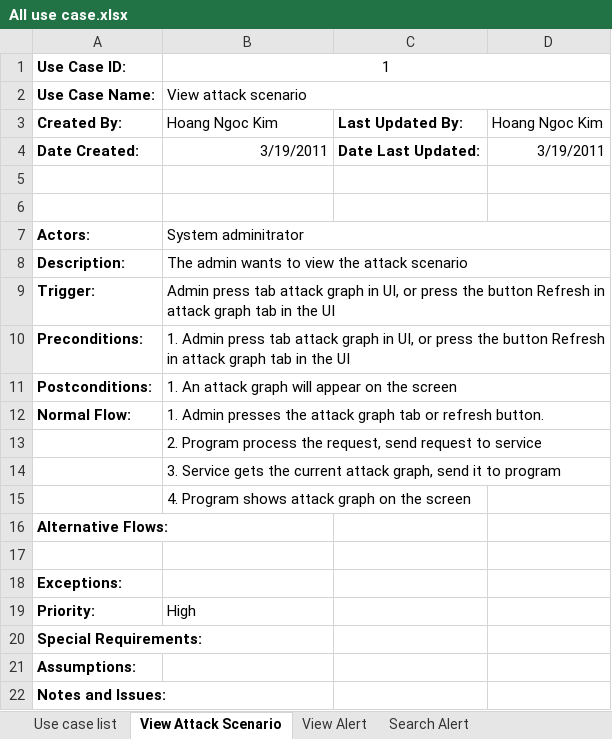
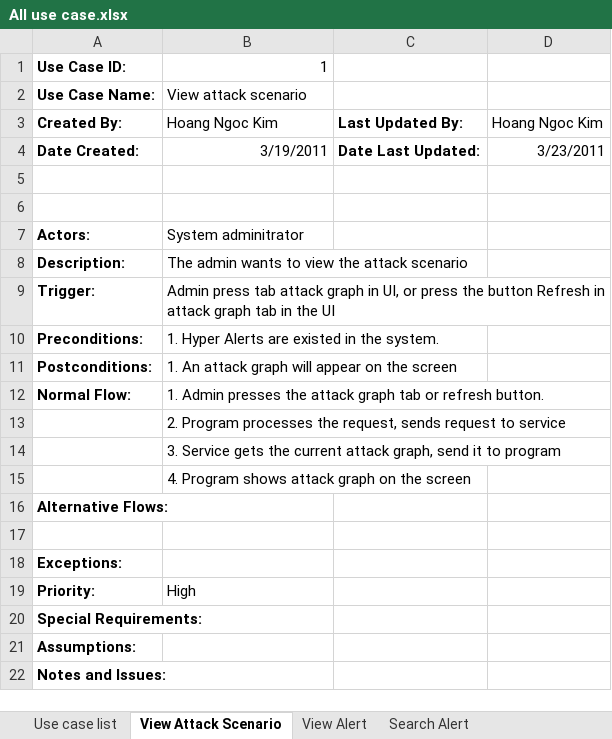
Before and after one commit to zedster27/secviz, an Excel workbook: Use case/All use case.xlsx, sheet View Attack Scenario, drawn as a sheet; values as stored, in another font and other column widths than the file's, no borders; the diff names each change by its address in the sheet, - before the commit and + after, or states it on an @@ line.

```diff
--- a/Use case/All use case.xlsx (sheet View Attack Scenario)
+++ b/Use case/All use case.xlsx (sheet View Attack Scenario)
-B1 alignment: center
+B1 alignment: right
-B1:D1 merged
-B2:D2 merged
-D4: 3/19/2011
+D4: 3/23/2011
-B7:D7 merged
-B8:D8 merged
-B9:D9 merged
-B10: 1. Admin press tab attack graph in UI, or press the button Refresh in attack graph tab in the UI
+B10: 1. Hyper Alerts are existed in the system.
-B10:D10 merged
-B11:D11 merged
-B12:D12 merged
-B13: 2. Program process the request, send request to…
+B13: 2. Program processes the request, sends request to…
-B14:D14 merged
```
Also changed, not shown: sheet Use case list, sheet Predict Next Attack Step, sheet Search Alert, sheet View Alert, sheet View Implication, sheet View Hyper Alert Type, 1 more sheet, other sheet tabs.
